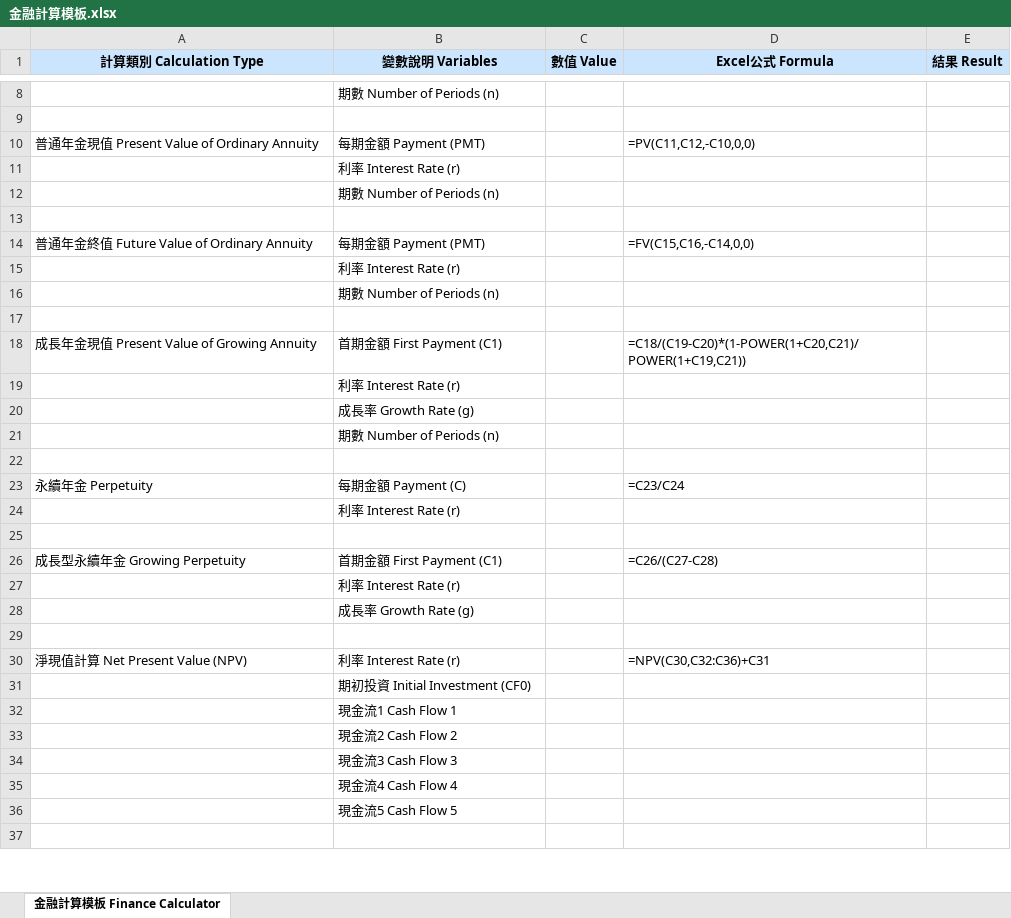
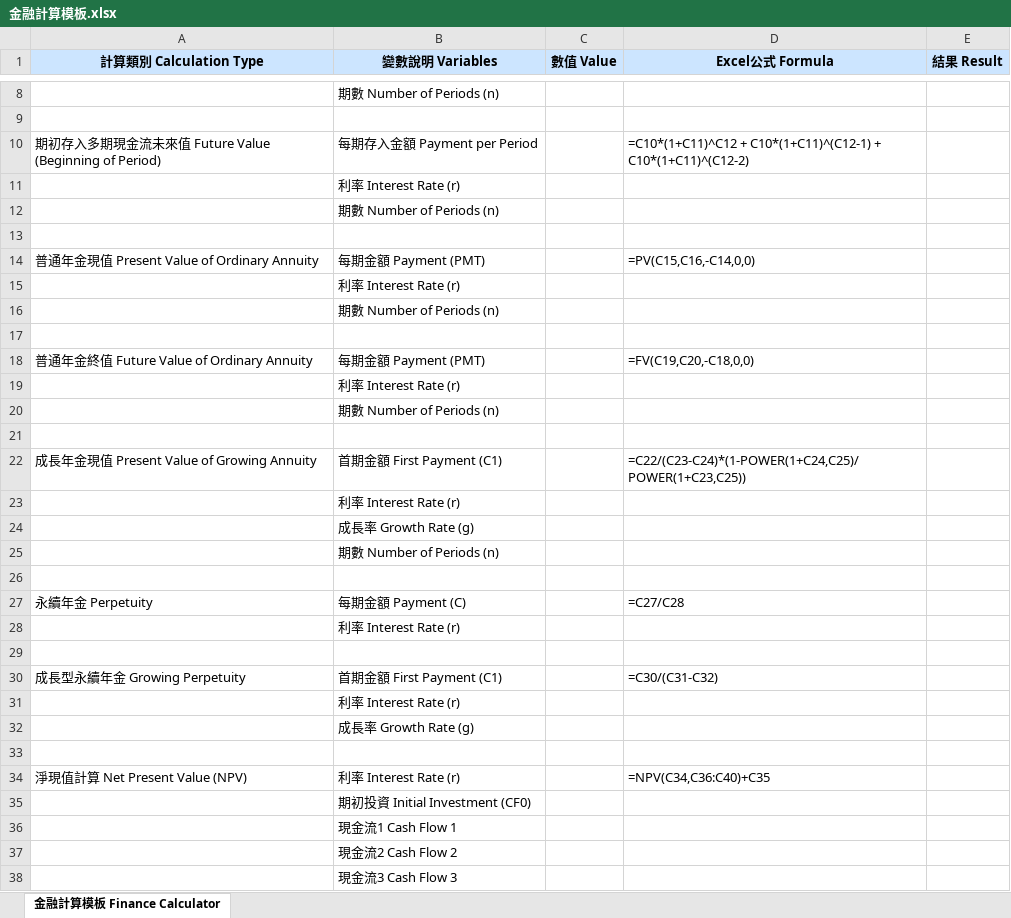
Before and after one commit to f1288954/finance-calculator, an Excel workbook: 金融計算模板.xlsx, sheet 金融計算模板 Finance Calculator, drawn as a sheet; only a part is shown, gaps mark what is left out; the shorter side is filled out with more unchanged rows; values as stored, in another font and other column widths than the file's, no borders; formulas without a stored value are shown as written; removed rows and columns are numbered as before the commit, all else as after; the diff covers the shown part only; the diff names each change by its address in the sheet, - before the commit and + after, or states it on an @@ line.

```diff
--- a/金融計算模板.xlsx (sheet 金融計算模板 Finance Calculator)
+++ b/金融計算模板.xlsx (sheet 金融計算模板 Finance Calculator)
-row 10: 普通年金現值 Present Value of Ordinary Annuity | 每期金額 Payment (PMT) |  | =PV(C11,C12,-C10,0,0)
+row 10: 期初存入多期現金流未來值 Future Value (Beginning of Period) | 每期存入金額 Payment per Period |  | =C10*(1+C11)^C12 + C10*(1+C11)^(C12-1) + C10*(1+C11)^(C12-2)
-A14 (計算類別 Calculation Type): 普通年金終值 Future Value of Ordinary Annuity
+A14 (計算類別 Calculation Type): 普通年金現值 Present Value of Ordinary Annuity
-D14 (Excel公式 Formula): =FV(C15,C16,-C14,0,0)
+D14 (Excel公式 Formula): =PV(C15,C16,-C14,0,0)
+row 18: 普通年金終值 Future Value of Ordinary Annuity | 每期金額 Payment (PMT) |  | =FV(C19,C20,-C18,0,0)
+row 19:  | 利率 Interest Rate (r)
+row 20:  | 期數 Number of Periods (n)
+row 21: (empty)
-D22 (Excel公式 Formula): =C18/(C19-C20)*(1-POWER(1+C20,C21)/POWER(1+C19,C21))
+D22 (Excel公式 Formula): =C22/(C23-C24)*(1-POWER(1+C24,C25)/POWER(1+C23,C25))
-D27 (Excel公式 Formula): =C23/C24
+D27 (Excel公式 Formula): =C27/C28
-D30 (Excel公式 Formula): =C26/(C27-C28)
+D30 (Excel公式 Formula): =C30/(C31-C32)
-D34 (Excel公式 Formula): =NPV(C30,C32:C36)+C31
+D34 (Excel公式 Formula): =NPV(C34,C36:C40)+C35
```
Also changed, not shown: 5 edited cells elsewhere in this sheet, 1 other file.
